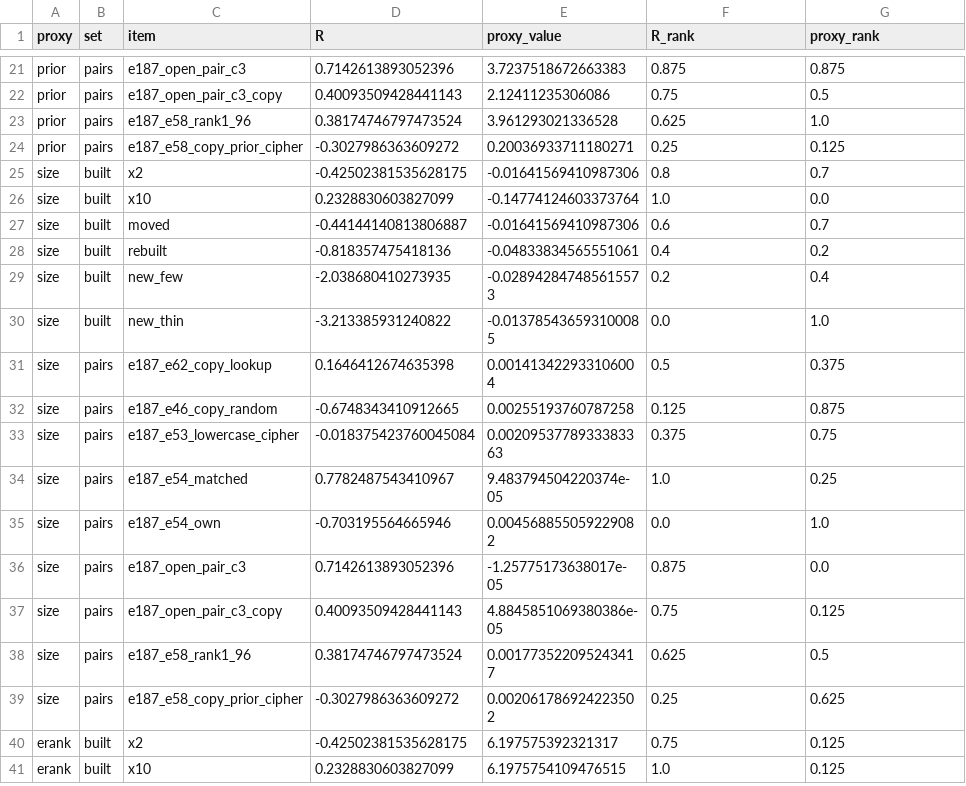
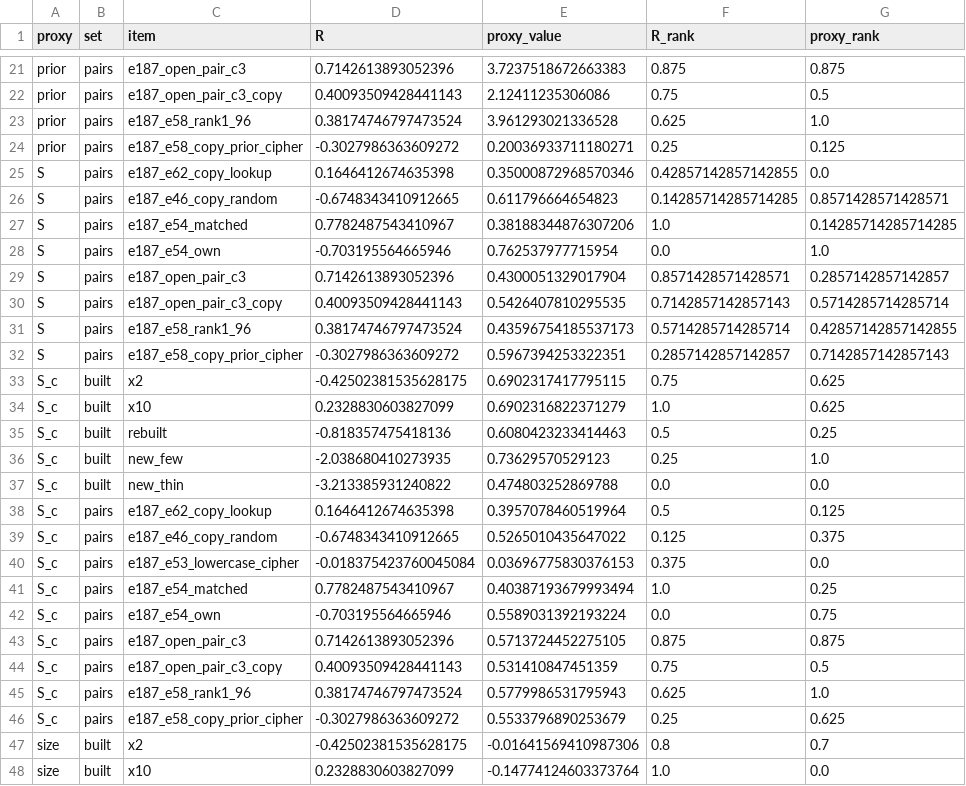
Before and after one commit to edwinagnew/commute-vpd, a CSV file: experiments/proxies_vs_r/figures/proxies_vs_r_normalised.csv, drawn as a sheet; only a part is shown, gaps mark what is left out; the shorter side is filled out with more unchanged rows; the diff names each change by its address in the sheet, - before the commit and + after, or states it on an @@ line.

```diff
--- a/experiments/proxies_vs_r/figures/proxies_vs_r_normalised.csv
+++ b/experiments/proxies_vs_r/figures/proxies_vs_r_normalised.csv
+row 25: S | pairs | e187_e62_copy_lookup | 0.1646412674635398 | 0.35000872968570346 | 0.42857142857142855 | 0.0
+row 26: S | pairs | e187_e46_copy_random | -0.6748343410912665 | 0.611796664654823 | 0.14285714285714285 | 0.8571428571428571
+row 27: S | pairs | e187_e54_matched | 0.7782487543410967 | 0.38188344876307206 | 1.0 | 0.14285714285714285
+row 28: S | pairs | e187_e54_own | -0.703195564665946 | 0.762537977715954 | 0.0 | 1.0
+row 29: S | pairs | e187_open_pair_c3 | 0.7142613893052396 | 0.4300051329017904 | 0.8571428571428571 | 0.2857142857142857
+row 30: S | pairs | e187_open_pair_c3_copy | 0.40093509428441143 | 0.5426407810295535 | 0.7142857142857143 | 0.5714285714285714
+row 31: S | pairs | e187_e58_rank1_96 | 0.38174746797473524 | 0.43596754185537173 | 0.5714285714285714 | 0.42857142857142855
+row 32: S | pairs | e187_e58_copy_prior_cipher | -0.3027986363609272 | 0.5967394253322351 | 0.2857142857142857 | 0.7142857142857143
+row 33: S_c | built | x2 | -0.42502381535628175 | 0.6902317417795115 | 0.75 | 0.625
+row 34: S_c | built | x10 | 0.2328830603827099 | 0.6902316822371279 | 1.0 | 0.625
+row 35: S_c | built | rebuilt | -0.818357475418136 | 0.6080423233414463 | 0.5 | 0.25
+row 36: S_c | built | new_few | -2.038680410273935 | 0.73629570529123 | 0.25 | 1.0
+row 37: S_c | built | new_thin | -3.213385931240822 | 0.474803252869788 | 0.0 | 0.0
+row 38: S_c | pairs | e187_e62_copy_lookup | 0.1646412674635398 | 0.3957078460519964 | 0.5 | 0.125
+row 39: S_c | pairs | e187_e46_copy_random | -0.6748343410912665 | 0.5265010435647022 | 0.125 | 0.375
+row 40: S_c | pairs | e187_e53_lowercase_cipher | -0.018375423760045084 | 0.03696775830376153 | 0.375 | 0.0
+row 41: S_c | pairs | e187_e54_matched | 0.7782487543410967 | 0.40387193679993494 | 1.0 | 0.25
+row 42: S_c | pairs | e187_e54_own | -0.703195564665946 | 0.5589031392193224 | 0.0 | 0.75
+row 43: S_c | pairs | e187_open_pair_c3 | 0.7142613893052396 | 0.5713724452275105 | 0.875 | 0.875
+row 44: S_c | pairs | e187_open_pair_c3_copy | 0.40093509428441143 | 0.531410847451359 | 0.75 | 0.5
+row 45: S_c | pairs | e187_e58_rank1_96 | 0.38174746797473524 | 0.5779986531795943 | 0.625 | 1.0
+row 46: S_c | pairs | e187_e58_copy_prior_cipher | -0.3027986363609272 | 0.5533796890253679 | 0.25 | 0.625
```
Also changed, not shown: experiments/proxies_vs_r/figures/proxies_vs_r_size_removed.csv, reports/analyses/2026-11-21_analysis_p2-51-proxies-vs-r.md.numbers.tsv, 8 other files.
